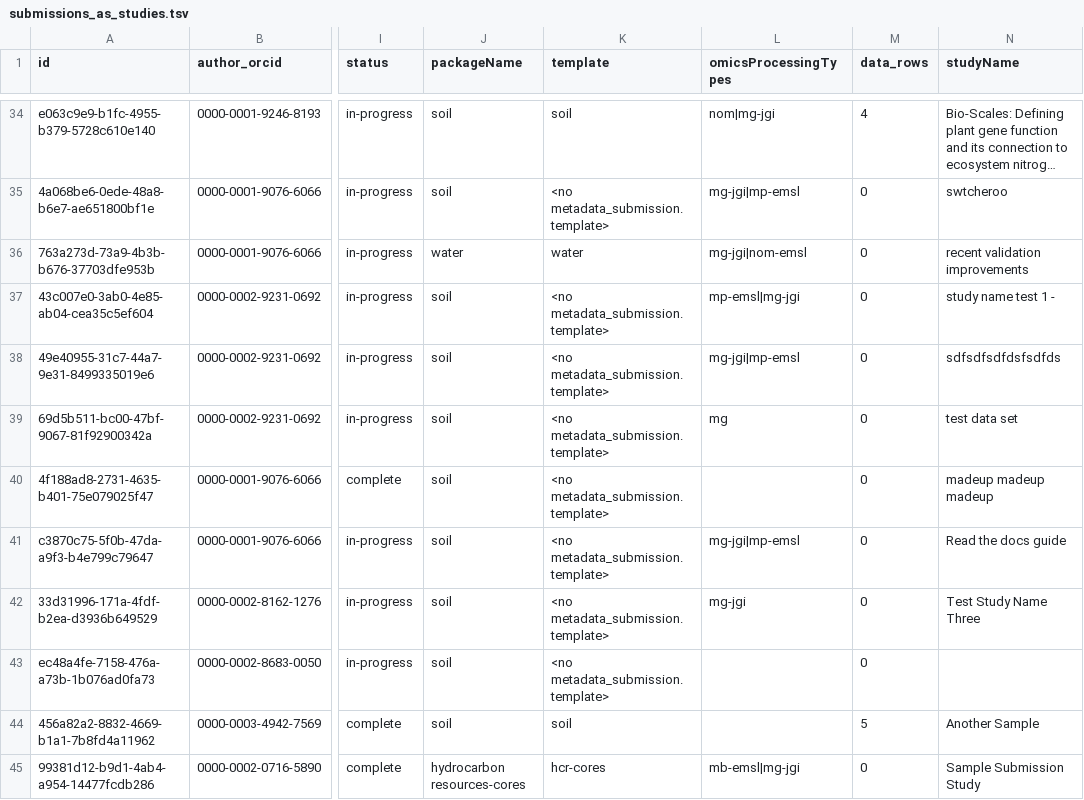
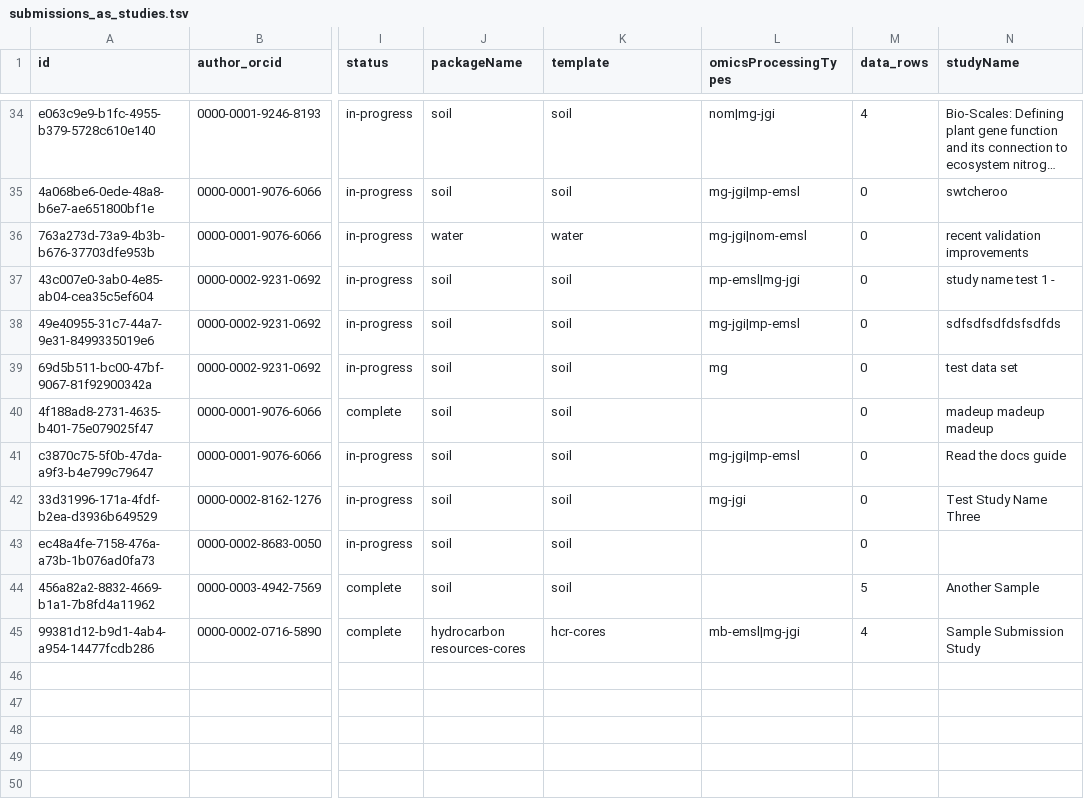
Before and after one commit to microbiomedata/sample-annotator, a TSV file: assets/out/submissions_as_studies.tsv, drawn as a sheet; only a part is shown, gaps mark what is left out; long unchanged cells end in …; the diff covers the shown part only; the diff names each change by its address in the sheet, - before the commit and + after, or states it on an @@ line.

```diff
--- a/assets/out/submissions_as_studies.tsv
+++ b/assets/out/submissions_as_studies.tsv
-K35 (template): <no metadata_submission.template>
+K35 (template): soil
-K37:K43 (template): <no metadata_submission.template>
+K37:K43 (template): soil
-M45 (data_rows): 0
+M45 (data_rows): 4
```
Also changed, not shown: 21 edited cells elsewhere in this file, assets/out/biosample_metadata.tsv, 5 other files.
